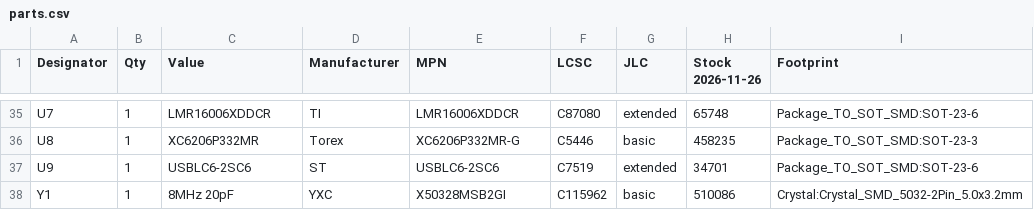
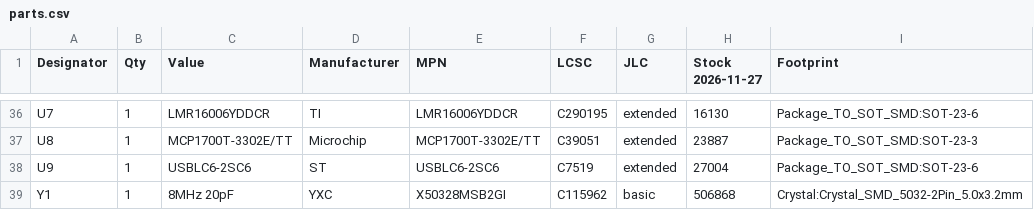
Before and after one commit to siigna/leaf-gw, a CSV file: hardware/board/out/parts.csv, drawn as a sheet; only a part is shown, gaps mark what is left out; addresses are those after the commit; the diff covers the shown part only; the diff names each change by its address in the sheet, - before the commit and + after, or states it on an @@ line.

```diff
--- a/hardware/board/out/parts.csv
+++ b/hardware/board/out/parts.csv
-H1: Stock 2026-11-26
+H1: Stock 2026-11-27
-C36 (Value): LMR16006XDDCR
+C36 (Value): LMR16006YDDCR
-E36 (MPN): LMR16006XDDCR
+E36 (MPN): LMR16006YDDCR
-F36 (LCSC): C87080
+F36 (LCSC): C290195
-H36 (Stock 2026-11-27): 65748
+H36 (Stock 2026-11-27): 16130
-C37 (Value): XC6206P332MR
+C37 (Value): MCP1700T-3302E/TT
-D37 (Manufacturer): Torex
+D37 (Manufacturer): Microchip
-E37 (MPN): XC6206P332MR-G
+E37 (MPN): MCP1700T-3302E/TT
-F37 (LCSC): C5446
+F37 (LCSC): C39051
-G37 (JLC): basic
+G37 (JLC): extended
-H37 (Stock 2026-11-27): 458235
+H37 (Stock 2026-11-27): 23887
-H38 (Stock 2026-11-27): 34701
+H38 (Stock 2026-11-27): 27004
-H39 (Stock 2026-11-27): 510086
+H39 (Stock 2026-11-27): 506868
```
Also changed, not shown: 1 added row and 60 edited cells elsewhere in this file, hardware/board/out/bom_jlcpcb.csv, hardware/board/out/no_connects.csv, 11 other files.
